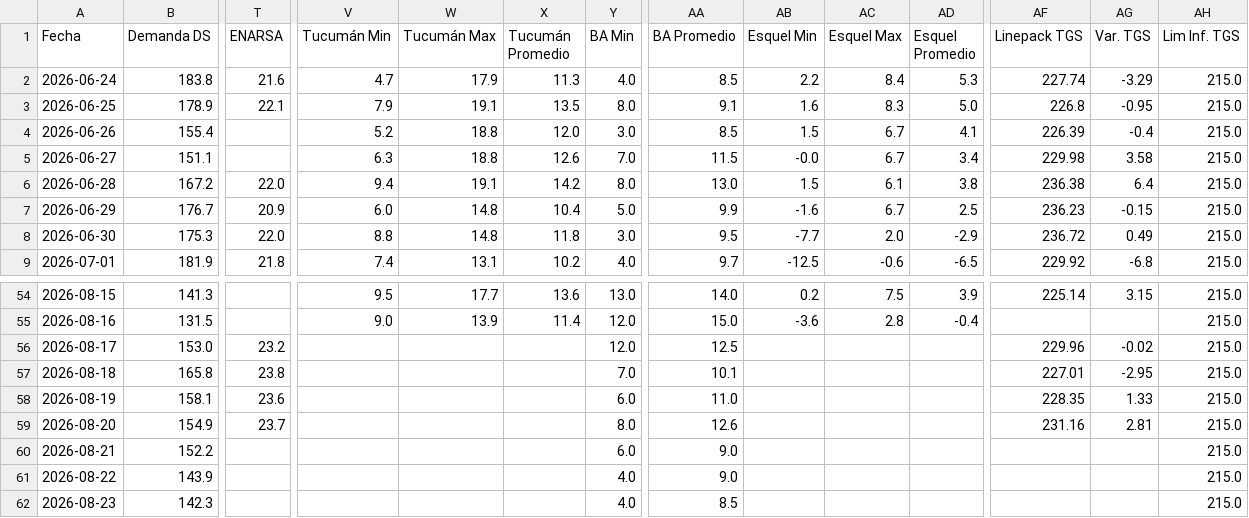
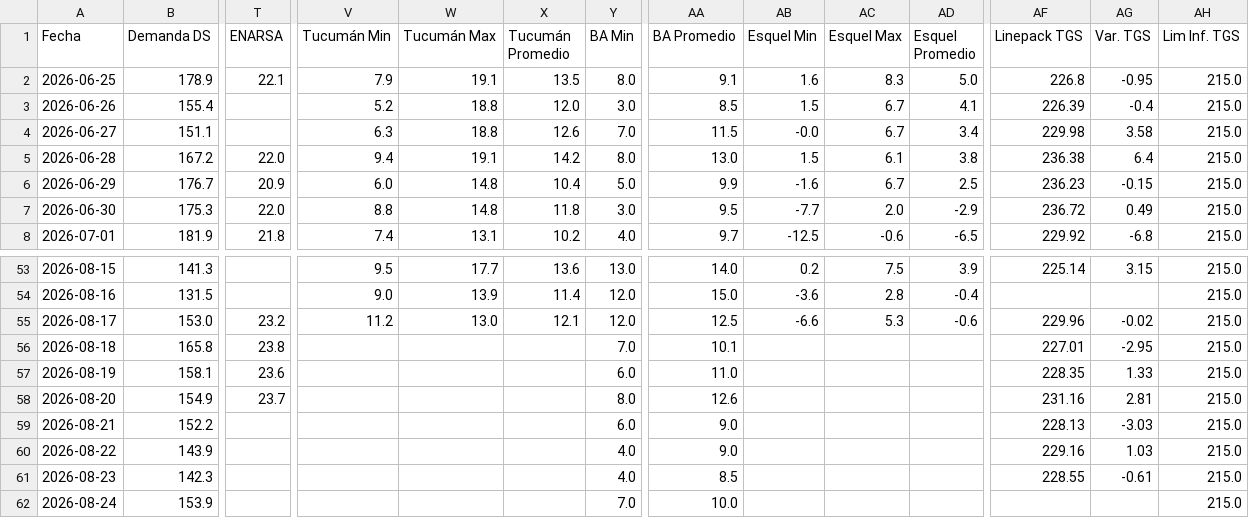
Before and after one commit to mpodeley/estado-red-gas, a CSV file: public/data/carga_datos.csv, drawn as a sheet; only a part is shown, gaps mark what is left out; removed rows and columns are numbered as before the commit, all else as after; rows hold the shown columns only; the diff names each change by its address in the sheet, - before the commit and + after, or states it on an @@ line.

```diff
--- a/public/data/carga_datos.csv
+++ b/public/data/carga_datos.csv
-row 2: 2026-06-24 | 183.8 | 21.6 | 4.7 | 17.9 | 11.3 | 4.0 | 8.5 | 2.2 | 8.4 | 5.3 | 227.74 | -3.29 | 215.0
-V55 (Tucumán Min): (empty)
+V55 (Tucumán Min): 11.2
-W55 (Tucumán Max): (empty)
+W55 (Tucumán Max): 13.0
-X55 (Tucumán Promedio): (empty)
+X55 (Tucumán Promedio): 12.1
-AB55 (Esquel Min): (empty)
+AB55 (Esquel Min): -6.6
-AC55 (Esquel Max): (empty)
+AC55 (Esquel Max): 5.3
-AD55 (Esquel Promedio): (empty)
+AD55 (Esquel Promedio): -0.6
-AF59 (Linepack TGS): (empty)
+AF59 (Linepack TGS): 228.13
-AG59 (Var. TGS): (empty)
+AG59 (Var. TGS): -3.03
-AF60 (Linepack TGS): (empty)
+AF60 (Linepack TGS): 229.16
-AG60 (Var. TGS): (empty)
+AG60 (Var. TGS): 1.03
-AF61 (Linepack TGS): (empty)
+AF61 (Linepack TGS): 228.55
-AG61 (Var. TGS): (empty)
+AG61 (Var. TGS): -0.61
+row 62: 2026-08-24 | 153.9 |  |  |  |  | 7.0 | 10.0 |  |  |  |  |  | 215.0
```
Also changed, not shown: public/data/daily.csv, public/data/enargas.csv, 33 other files.
